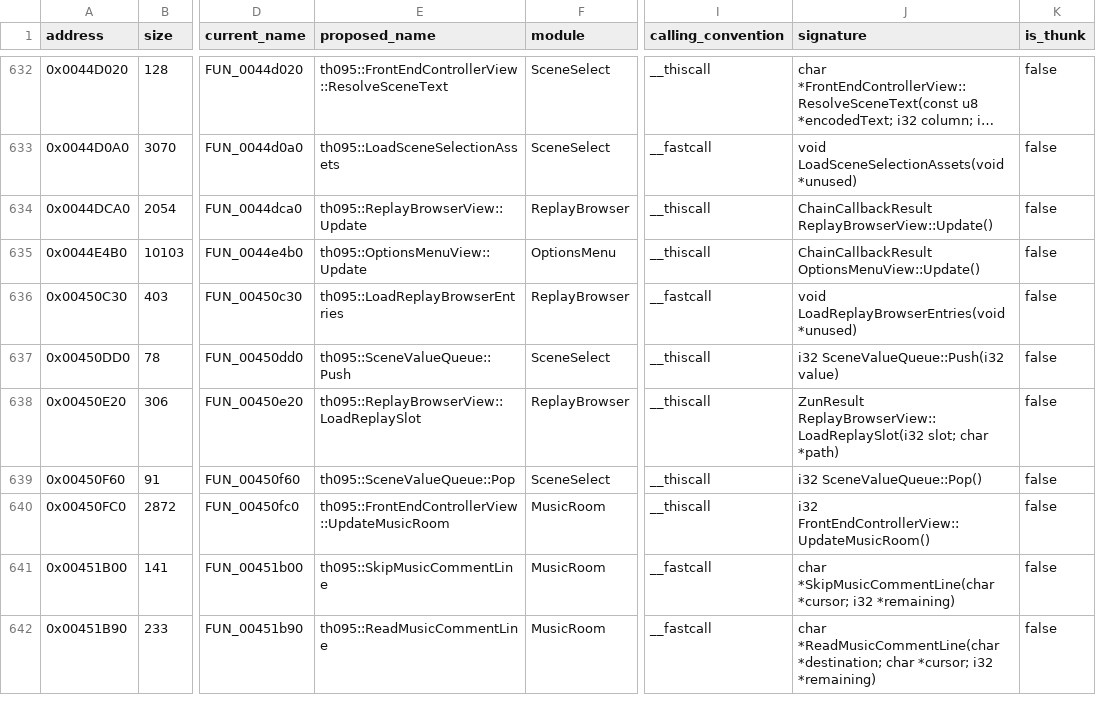
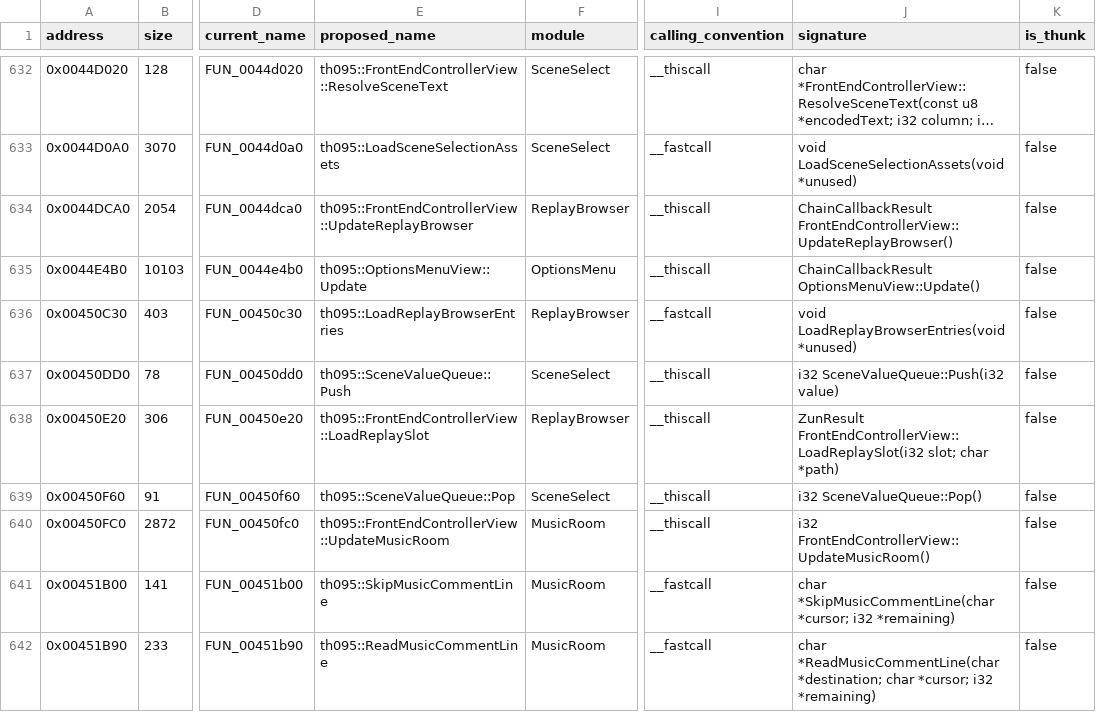
Before and after one commit to N0zoM1z0/th095, a CSV file: config/functions.csv, drawn as a sheet; only a part is shown, gaps mark what is left out; long unchanged cells end in …; the diff names each change by its address in the sheet, - before the commit and + after, or states it on an @@ line.

Commit message:
gpt-6.2-sol: run Replay Browser on the allocated front-end controller

```diff
--- a/config/functions.csv
+++ b/config/functions.csv
-E634 (proposed_name): th095::ReplayBrowserView::Update
+E634 (proposed_name): th095::FrontEndControllerView::UpdateReplayBrowser
-J634 (signature): ChainCallbackResult ReplayBrowserView::Update()
+J634 (signature): ChainCallbackResult FrontEndControllerView::UpdateReplayBrowser()
-E638 (proposed_name): th095::ReplayBrowserView::LoadReplaySlot
+E638 (proposed_name): th095::FrontEndControllerView::LoadReplaySlot
-J638 (signature): ZunResult ReplayBrowserView::LoadReplaySlot(i32 slot; char…
+J638 (signature): ZunResult FrontEndControllerView::LoadReplaySlot(i32 slot; char…
```
Also changed, not shown: config/implemented.csv, config/known-symbols.csv, 22 other files.
